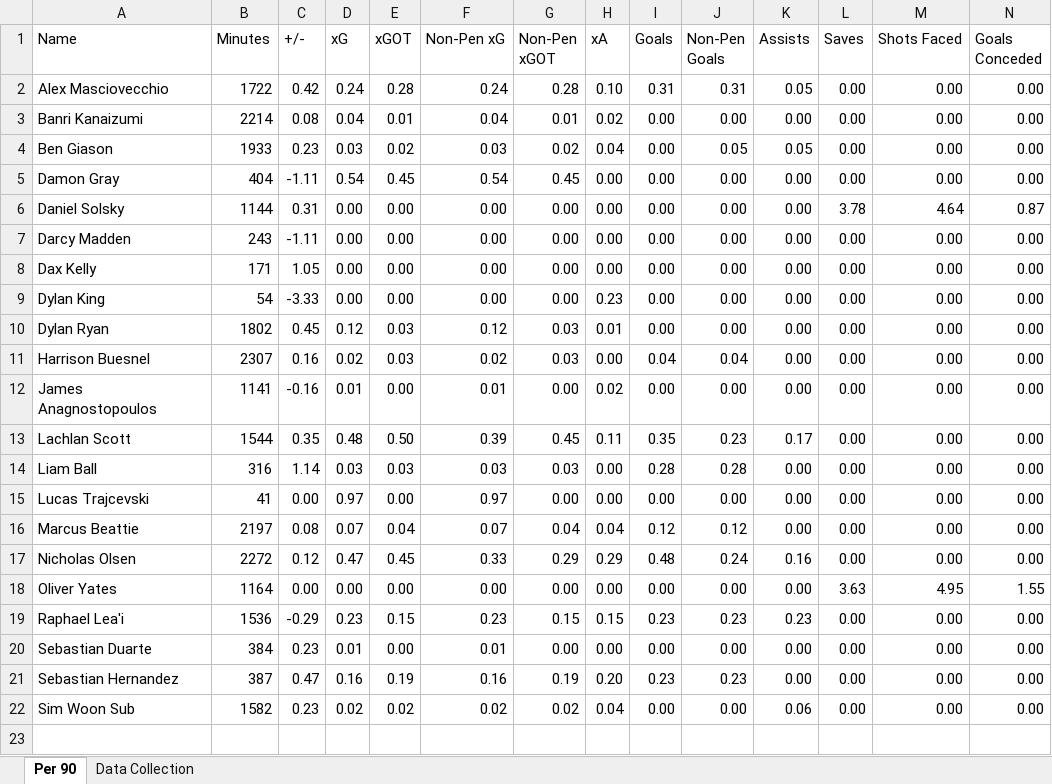
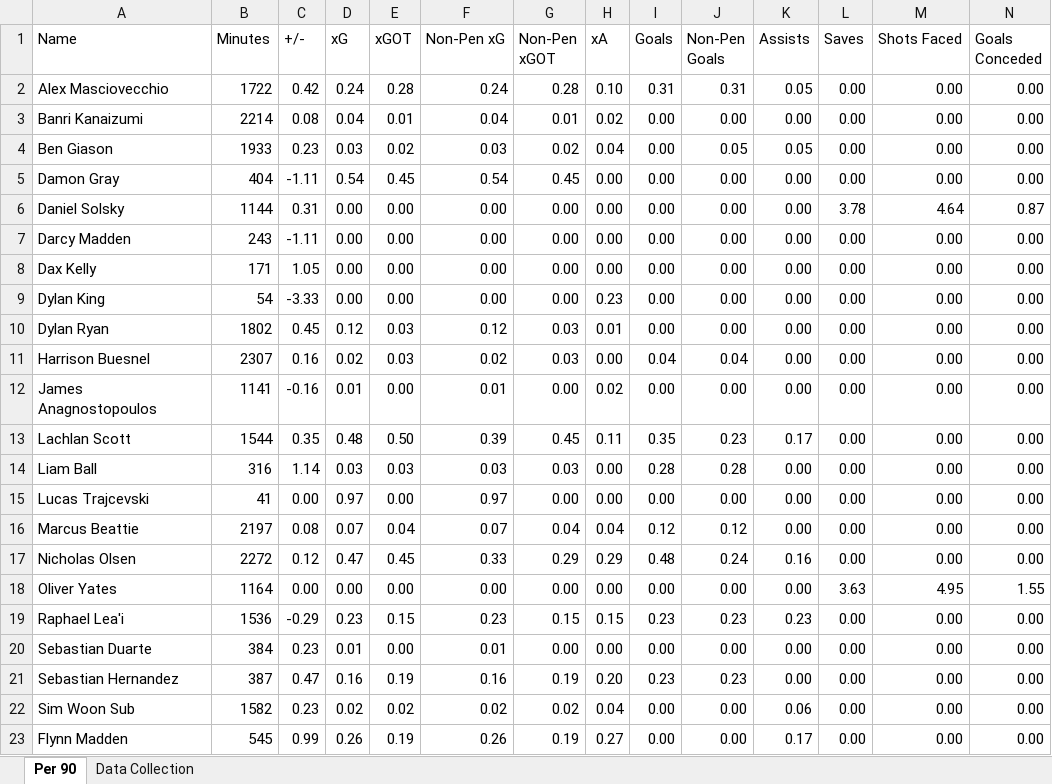
Before and after one commit to Tomy25-jpg/PlayerDashboard, an Excel workbook: Wollongong Wolves Statistics per 90.xlsx, sheet Per 90, drawn as a sheet; only a part is shown; values as stored, in another font and other column widths than the file's, no borders; rows hold the shown columns only; the diff names each change by its address in the sheet, - before the commit and + after, or states it on an @@ line.

```diff
--- a/Wollongong Wolves Statistics per 90.xlsx (sheet Per 90)
+++ b/Wollongong Wolves Statistics per 90.xlsx (sheet Per 90)
+row 23: Flynn Madden | 545 | 0.99 | 0.26 | 0.19 | 0.26 | 0.19 | 0.27 | 0.00 | 0.00 | 0.17 | 0.00 | 0.00 | 0.00
```
Also changed, not shown: Wollongong Wolves Statistics Total.xlsx.
